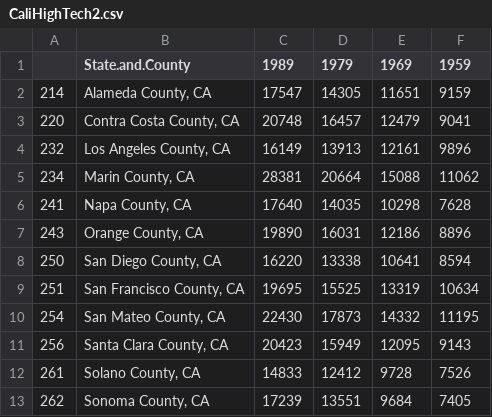
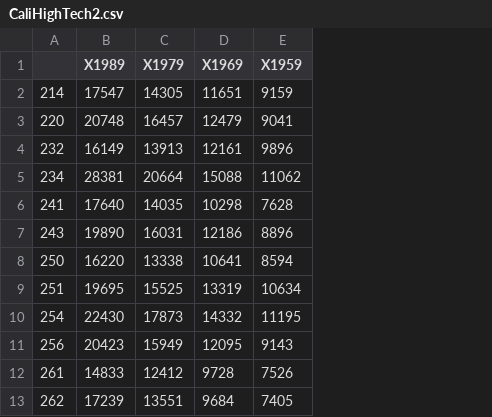
Before and after one commit to JonahTuckman/Economics-Data-Exploration, a CSV file: GroupProject/CaliHighTech2.csv, drawn as a sheet; removed rows and columns are numbered as before the commit, all else as after; the diff names each change by its address in the sheet, - before the commit and + after, or states it on an @@ line.

Commit message:
Writing files incrementally throughout project. Good practice in case of disastor

```diff
--- a/GroupProject/CaliHighTech2.csv
+++ b/GroupProject/CaliHighTech2.csv
-column B (State.and.County), rows 2-13: Alameda County, CA | Contra Costa County, CA | Los Angeles County, CA | Marin County, CA | Napa County, CA | Orange County, CA | San Diego County, CA | San Francisco County, CA | San Mateo County, CA | Santa Clara County, CA | Solano County, CA | Sonoma County, CA
-B1: 1989
+B1: X1989
-C1: 1979
+C1: X1979
-D1: 1969
+D1: X1969
-E1: 1959
+E1: X1959
```
Also changed, not shown: 2 other files.
